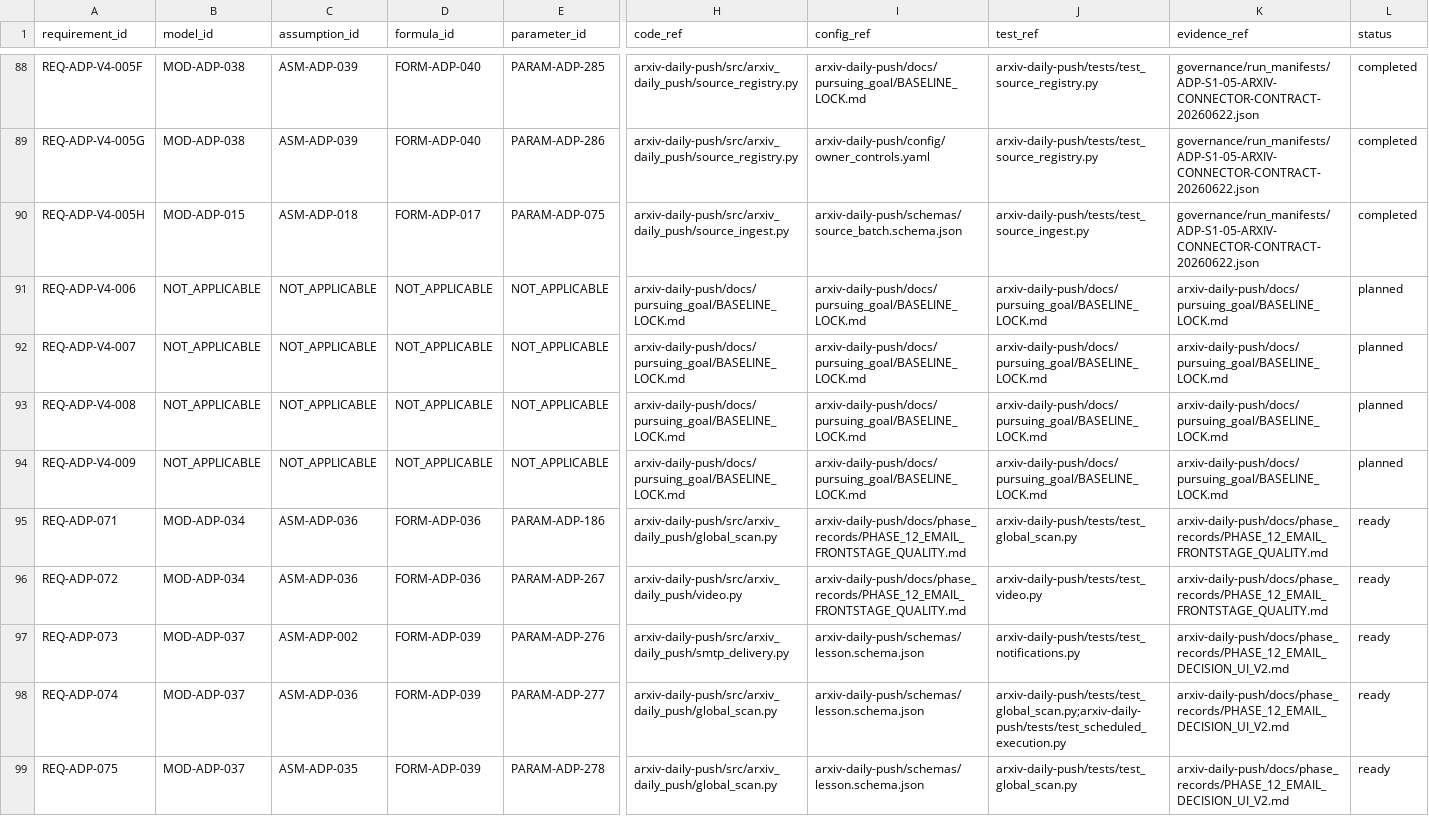
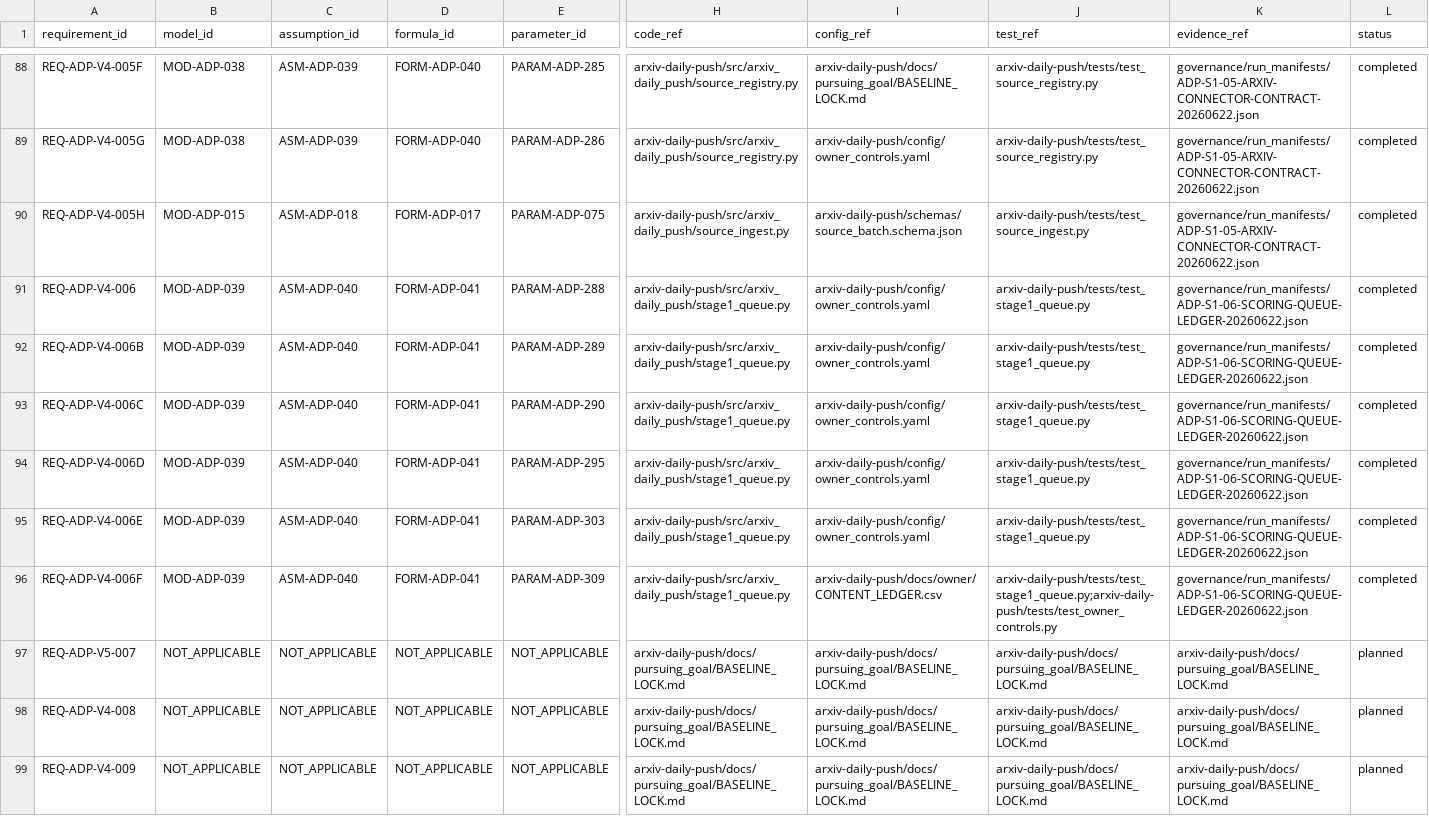
Before and after one commit to LinzeColin/MetaDatabase, a CSV file: arxiv-daily-push/docs/governance/TRACEABILITY_MATRIX.csv, drawn as a sheet; only a part is shown, gaps mark what is left out; the shorter side is filled out with more unchanged rows; addresses are those after the commit; rows hold the shown columns only; the diff covers the shown part only; the diff names each change by its address in the sheet, - before the commit and + after, or states it on an @@ line.

Commit message:
Prepare ADP V5 Stage 1 queue baseline

```diff
--- a/arxiv-daily-push/docs/governance/TRACEABILITY_MATRIX.csv
+++ b/arxiv-daily-push/docs/governance/TRACEABILITY_MATRIX.csv
-B91 (model_id): NOT_APPLICABLE
+B91 (model_id): MOD-ADP-039
-C91 (assumption_id): NOT_APPLICABLE
+C91 (assumption_id): ASM-ADP-040
-D91 (formula_id): NOT_APPLICABLE
+D91 (formula_id): FORM-ADP-041
-E91 (parameter_id): NOT_APPLICABLE
+E91 (parameter_id): PARAM-ADP-288
-H91 (code_ref): arxiv-daily-push/docs/pursuing_goal/BASELINE_LOCK.md
+H91 (code_ref): arxiv-daily-push/src/arxiv_daily_push/stage1_queue.py
-I91 (config_ref): arxiv-daily-push/docs/pursuing_goal/BASELINE_LOCK.md
+I91 (config_ref): arxiv-daily-push/config/owner_controls.yaml
-J91 (test_ref): arxiv-daily-push/docs/pursuing_goal/BASELINE_LOCK.md
+J91 (test_ref): arxiv-daily-push/tests/test_stage1_queue.py
-K91 (evidence_ref): arxiv-daily-push/docs/pursuing_goal/BASELINE_LOCK.md
+K91 (evidence_ref): governance/run_manifests/ADP-S1-06-SCORING-QUEUE-LEDGER-20260622.json
-L91 (status): planned
+L91 (status): completed
+row 92: REQ-ADP-V4-006B | MOD-ADP-039 | ASM-ADP-040 | FORM-ADP-041 | PARAM-ADP-289 | arxiv-daily-push/src/arxiv_daily_push/stage1_queue.py | arxiv-daily-push/config/owner_controls.yaml | arxiv-daily-push/tests/test_stage1_queue.py | governance/run_manifests/ADP-S1-06-SCORING-QUEUE-LEDGER-20260622.json | completed
+row 93: REQ-ADP-V4-006C | MOD-ADP-039 | ASM-ADP-040 | FORM-ADP-041 | PARAM-ADP-290 | arxiv-daily-push/src/arxiv_daily_push/stage1_queue.py | arxiv-daily-push/config/owner_controls.yaml | arxiv-daily-push/tests/test_stage1_queue.py | governance/run_manifests/ADP-S1-06-SCORING-QUEUE-LEDGER-20260622.json | completed
+row 94: REQ-ADP-V4-006D | MOD-ADP-039 | ASM-ADP-040 | FORM-ADP-041 | PARAM-ADP-295 | arxiv-daily-push/src/arxiv_daily_push/stage1_queue.py | arxiv-daily-push/config/owner_controls.yaml | arxiv-daily-push/tests/test_stage1_queue.py | governance/run_manifests/ADP-S1-06-SCORING-QUEUE-LEDGER-20260622.json | completed
+row 95: REQ-ADP-V4-006E | MOD-ADP-039 | ASM-ADP-040 | FORM-ADP-041 | PARAM-ADP-303 | arxiv-daily-push/src/arxiv_daily_push/stage1_queue.py | arxiv-daily-push/config/owner_controls.yaml | arxiv-daily-push/tests/test_stage1_queue.py | governance/run_manifests/ADP-S1-06-SCORING-QUEUE-LEDGER-20260622.json | completed
+row 96: REQ-ADP-V4-006F | MOD-ADP-039 | ASM-ADP-040 | FORM-ADP-041 | PARAM-ADP-309 | arxiv-daily-push/src/arxiv_daily_push/stage1_queue.py | arxiv-daily-push/docs/owner/CONTENT_LEDGER.csv | arxiv-daily-push/tests/test_stage1_queue.py;arxiv-daily-push/tests/test_owner_controls.py | governance/run_manifests/ADP-S1-06-SCORING-QUEUE-LEDGER-20260622.json | completed
-A97 (requirement_id): REQ-ADP-V4-007
+A97 (requirement_id): REQ-ADP-V5-007
```
Also changed, not shown: 2 edited cells elsewhere in this file, arxiv-daily-push/docs/owner/CONTENT_LEDGER.csv, 34 other files.
